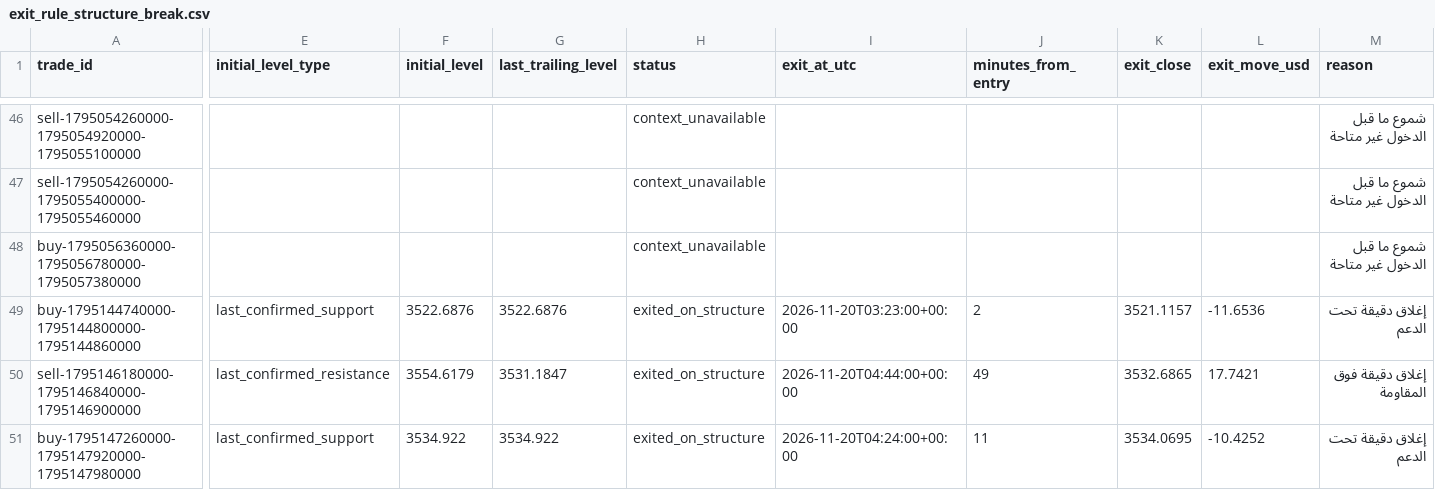
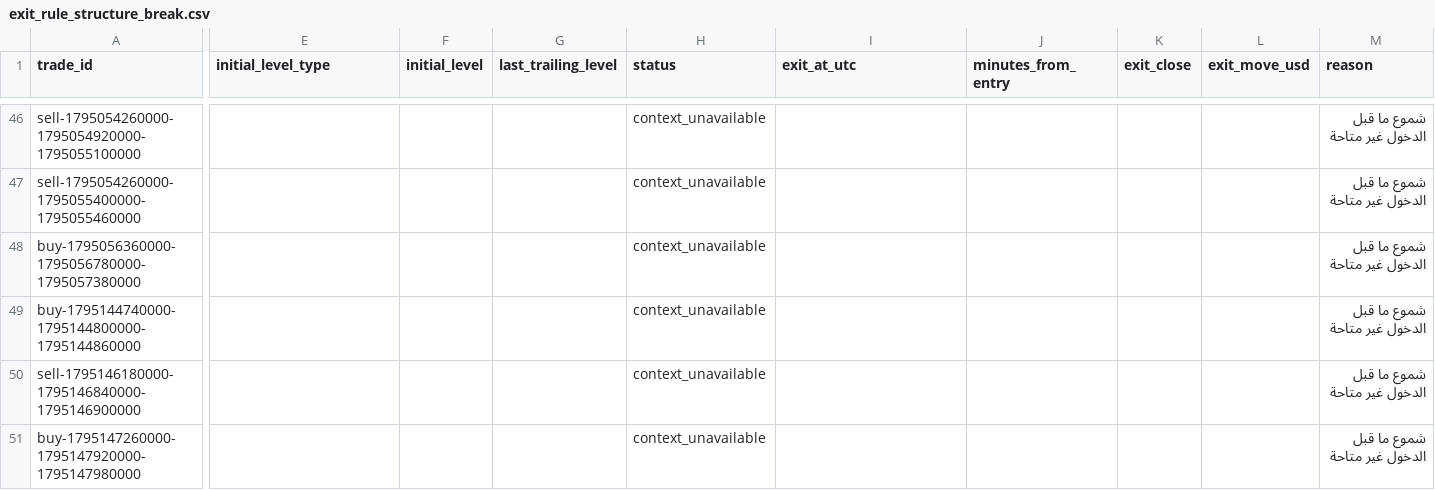
Before and after one commit to salehrbo1-cell/Alert-bot, a CSV file: research/sonic_paper/exit_rule_structure_break.csv, drawn as a sheet; only a part is shown, gaps mark what is left out; the diff covers the shown part only; the diff names each change by its address in the sheet, - before the commit and + after, or states it on an @@ line.

```diff
--- a/research/sonic_paper/exit_rule_structure_break.csv
+++ b/research/sonic_paper/exit_rule_structure_break.csv
-E49 (initial_level_type): last_confirmed_support
+E49 (initial_level_type): (empty)
-F49 (initial_level): 3522.6876
+F49 (initial_level): (empty)
-G49 (last_trailing_level): 3522.6876
+G49 (last_trailing_level): (empty)
-H49:H51 (status): exited_on_structure
+H49:H51 (status): context_unavailable
-I49 (exit_at_utc): 2026-11-20T03:23:00+00:00
+I49 (exit_at_utc): (empty)
-J49 (minutes_from_entry): 2
+J49 (minutes_from_entry): (empty)
-K49 (exit_close): 3521.1157
+K49 (exit_close): (empty)
-L49 (exit_move_usd): -11.6536
+L49 (exit_move_usd): (empty)
-M49 (reason): إغلاق دقيقة تحت الدعم
+M49 (reason): شموع ما قبل الدخول غير متاحة
-E50 (initial_level_type): last_confirmed_resistance
+E50 (initial_level_type): (empty)
-F50 (initial_level): 3554.6179
+F50 (initial_level): (empty)
-G50 (last_trailing_level): 3531.1847
+G50 (last_trailing_level): (empty)
-I50 (exit_at_utc): 2026-11-20T04:44:00+00:00
+I50 (exit_at_utc): (empty)
-J50 (minutes_from_entry): 49
+J50 (minutes_from_entry): (empty)
-K50 (exit_close): 3532.6865
+K50 (exit_close): (empty)
-L50 (exit_move_usd): 17.7421
+L50 (exit_move_usd): (empty)
-M50 (reason): إغلاق دقيقة فوق المقاومة
+M50 (reason): شموع ما قبل الدخول غير متاحة
-E51 (initial_level_type): last_confirmed_support
+E51 (initial_level_type): (empty)
-F51 (initial_level): 3534.922
+F51 (initial_level): (empty)
-G51 (last_trailing_level): 3534.922
+G51 (last_trailing_level): (empty)
-I51 (exit_at_utc): 2026-11-20T04:24:00+00:00
+I51 (exit_at_utc): (empty)
-J51 (minutes_from_entry): 11
+J51 (minutes_from_entry): (empty)
-K51 (exit_close): 3534.0695
+K51 (exit_close): (empty)
-L51 (exit_move_usd): -10.4252
+L51 (exit_move_usd): (empty)
-M51 (reason): إغلاق دقيقة تحت الدعم
+M51 (reason): شموع ما قبل الدخول غير متاحة
```
Also changed, not shown: 83 edited cells elsewhere in this file, research/sonic_paper/exit_rule_m5_structure.csv, research/sonic_paper/exit_rule_step_resistance.csv, 4 other files.
